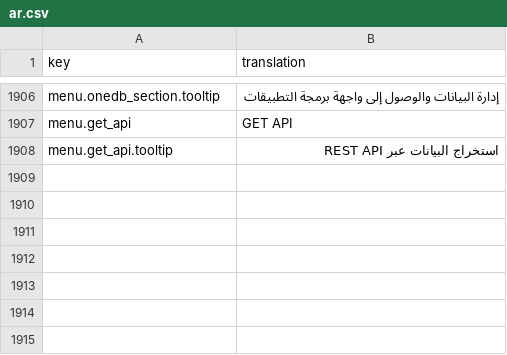
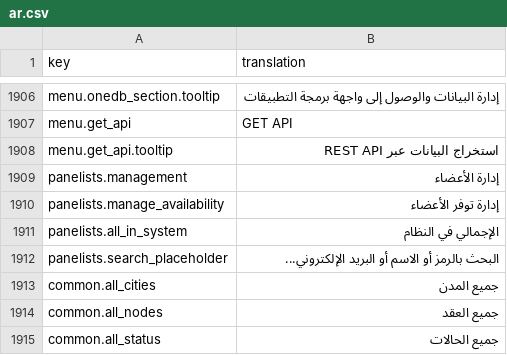
Before and after one commit to IgnacioFernandezSoriano/ONEMS, a CSV file: public/locales/ar.csv, drawn as a sheet; only a part is shown, gaps mark what is left out.

Commit message:
fix(i18n): Add missing Panelists page translations
- Added panelists.management, panelists.manage_availability, panelists.all_in_system
- Added panelists.search_placeholder, common.all_cities, common.all_nodes, common.all_status
- Translations provided in all 4 languages (EN, ES, FR, AR)
- Fixes raw translation keys appearing on Panelists page
- Build package: onems-build-panelists-translations-20260102-033152.zip

```diff
--- a/public/locales/ar.csv
+++ b/public/locales/ar.csv
@@ -1908 +1908,8 @@ menu.get_api,"GET API"
 menu.get_api.tooltip,"استخراج البيانات عبر REST API"
+panelists.management,"إدارة الأعضاء"
+panelists.manage_availability,"إدارة توفر الأعضاء"
+panelists.all_in_system,"الإجمالي في النظام"
+panelists.search_placeholder,"البحث بالرمز أو الاسم أو البريد الإلكتروني..."
+common.all_cities,"جميع المدن"
+common.all_nodes,"جميع العقد"
+common.all_status,"جميع الحالات"
```
Also changed, not shown: public/locales/en.csv, public/locales/es.csv, 2 other files.
